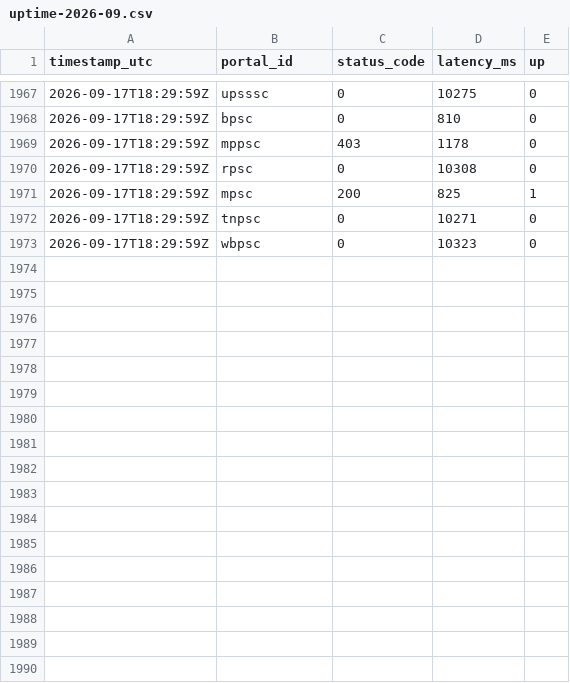
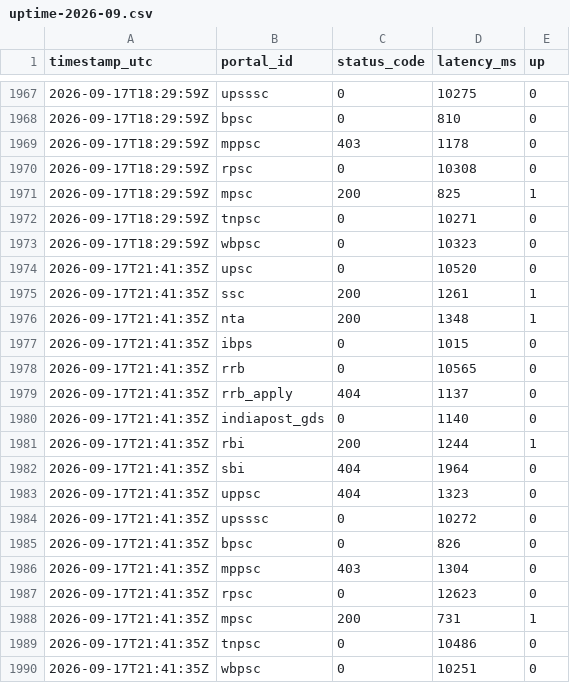
Before and after one commit to Nkovaturient/Ping, a CSV file: data/uptime-2026-09.csv, drawn as a sheet; only a part is shown, gaps mark what is left out; the diff names each change by its address in the sheet, - before the commit and + after, or states it on an @@ line.

```diff
--- a/data/uptime-2026-09.csv
+++ b/data/uptime-2026-09.csv
+row 1974: 2026-09-17T21:41:35Z | upsc | 0 | 10520 | 0
+row 1975: 2026-09-17T21:41:35Z | ssc | 200 | 1261 | 1
+row 1976: 2026-09-17T21:41:35Z | nta | 200 | 1348 | 1
+row 1977: 2026-09-17T21:41:35Z | ibps | 0 | 1015 | 0
+row 1978: 2026-09-17T21:41:35Z | rrb | 0 | 10565 | 0
+row 1979: 2026-09-17T21:41:35Z | rrb_apply | 404 | 1137 | 0
+row 1980: 2026-09-17T21:41:35Z | indiapost_gds | 0 | 1140 | 0
+row 1981: 2026-09-17T21:41:35Z | rbi | 200 | 1244 | 1
+row 1982: 2026-09-17T21:41:35Z | sbi | 404 | 1964 | 0
+row 1983: 2026-09-17T21:41:35Z | uppsc | 404 | 1323 | 0
+row 1984: 2026-09-17T21:41:35Z | upsssc | 0 | 10272 | 0
+row 1985: 2026-09-17T21:41:35Z | bpsc | 0 | 826 | 0
+row 1986: 2026-09-17T21:41:35Z | mppsc | 403 | 1304 | 0
+row 1987: 2026-09-17T21:41:35Z | rpsc | 0 | 12623 | 0
+row 1988: 2026-09-17T21:41:35Z | mpsc | 200 | 731 | 1
+row 1989: 2026-09-17T21:41:35Z | tnpsc | 0 | 10486 | 0
+row 1990: 2026-09-17T21:41:35Z | wbpsc | 0 | 10251 | 0
```
Also changed, not shown: 1 other file.
